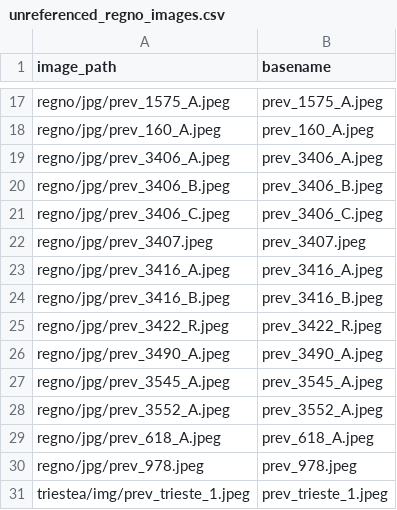
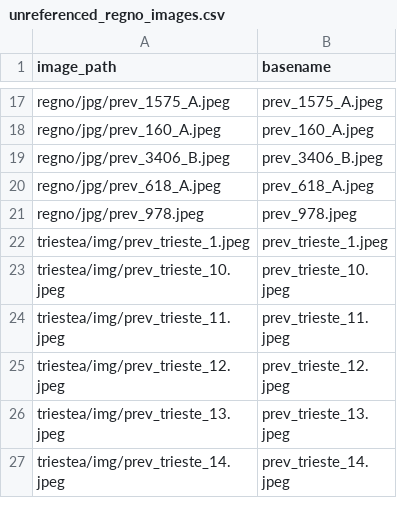
Before and after one commit to francyphil/francyphil.github.io, a CSV file: unreferenced_regno_images.csv, drawn as a sheet; only a part is shown, gaps mark what is left out; the shorter side is filled out with more unchanged rows; the diff names each change by its address in the sheet, - before the commit and + after, or states it on an @@ line.

```diff
--- a/unreferenced_regno_images.csv
+++ b/unreferenced_regno_images.csv
-row 19: regno/jpg/prev_3406_A.jpeg | prev_3406_A.jpeg
-row 21: regno/jpg/prev_3406_C.jpeg | prev_3406_C.jpeg
-row 22: regno/jpg/prev_3407.jpeg | prev_3407.jpeg
-row 23: regno/jpg/prev_3416_A.jpeg | prev_3416_A.jpeg
-row 24: regno/jpg/prev_3416_B.jpeg | prev_3416_B.jpeg
-row 25: regno/jpg/prev_3422_R.jpeg | prev_3422_R.jpeg
-row 26: regno/jpg/prev_3490_A.jpeg | prev_3490_A.jpeg
-row 27: regno/jpg/prev_3545_A.jpeg | prev_3545_A.jpeg
-row 28: regno/jpg/prev_3552_A.jpeg | prev_3552_A.jpeg
```
Also changed, not shown: 7 other files.
